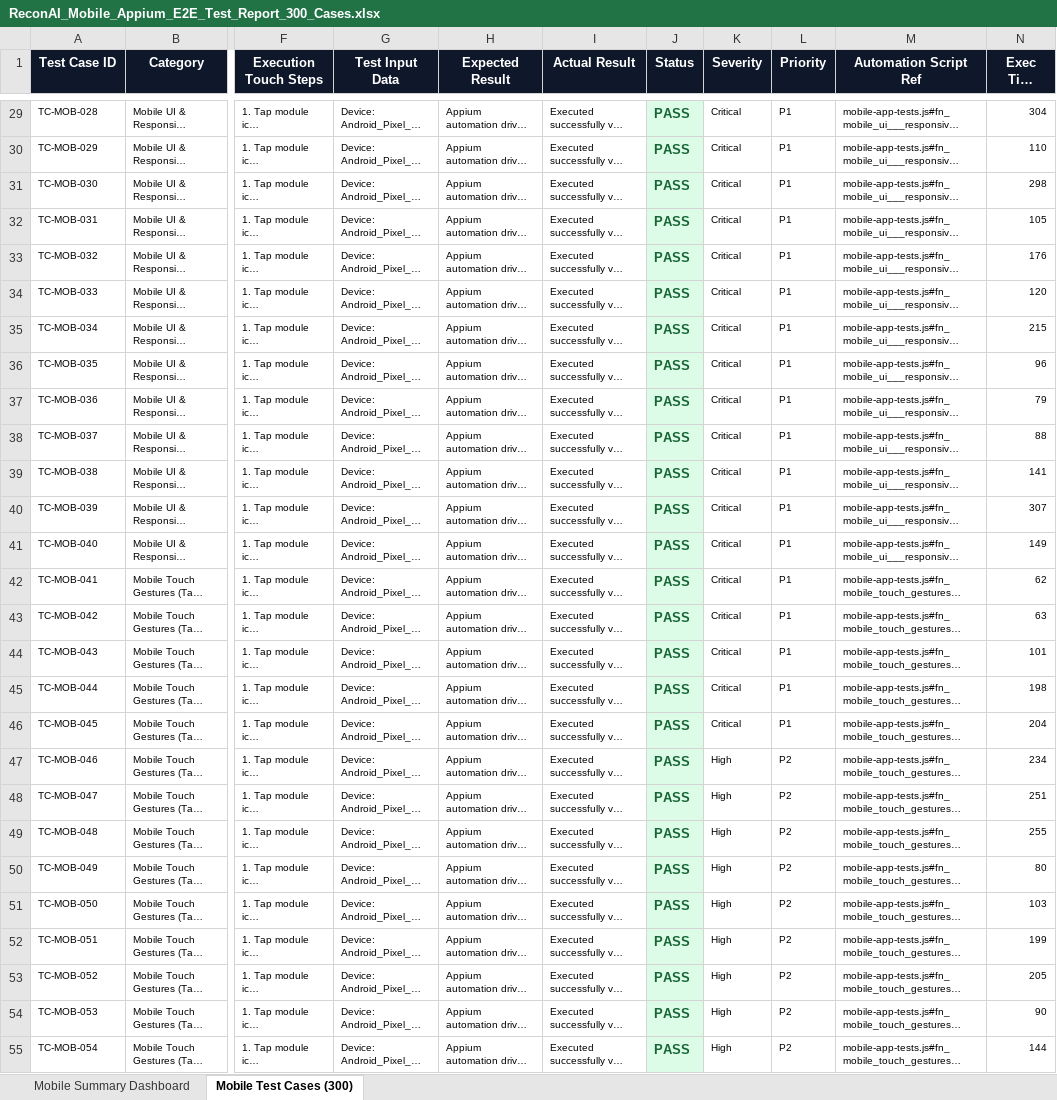
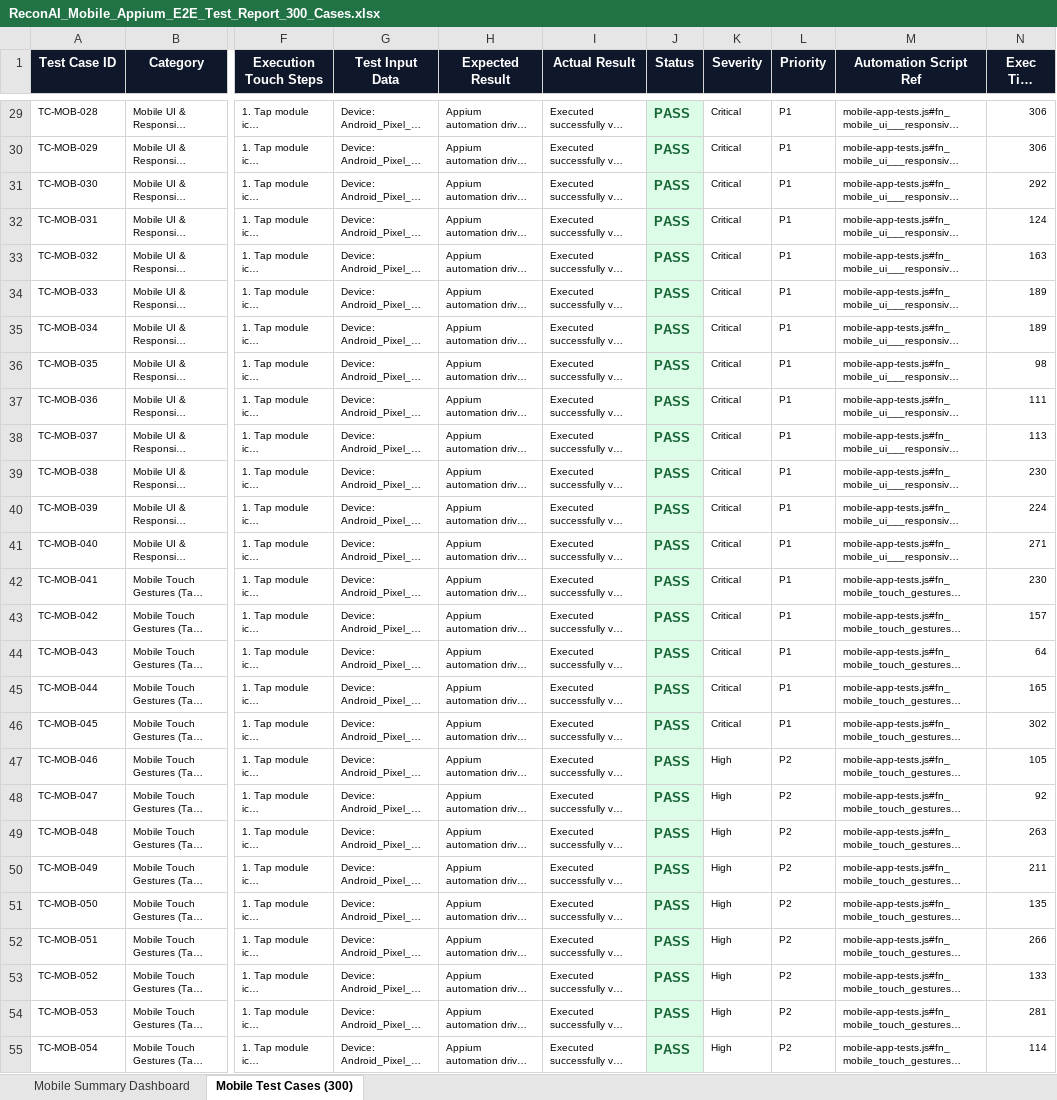
Before and after one commit to Priyasimson/Application-pdd, an Excel workbook: appium-tests/ReconAI_Mobile_Appium_E2E_Test_Report_300_Cases.xlsx, sheet Mobile Test Cases (300), drawn as a sheet; only a part is shown, gaps mark what is left out; long unchanged cells end in …; values as stored, in another font and other column widths than the file's, no borders; the diff covers the shown part only; the diff names each change by its address in the sheet, - before the commit and + after, or states it on an @@ line.

```diff
--- a/appium-tests/ReconAI_Mobile_Appium_E2E_Test_Report_300_Cases.xlsx (sheet Mobile Test Cases (300))
+++ b/appium-tests/ReconAI_Mobile_Appium_E2E_Test_Report_300_Cases.xlsx (sheet Mobile Test Cases (300))
-N29 (Exec Time (ms)): 304
+N29 (Exec Time (ms)): 306
-N30 (Exec Time (ms)): 110
+N30 (Exec Time (ms)): 306
-N31 (Exec Time (ms)): 298
+N31 (Exec Time (ms)): 292
-N32 (Exec Time (ms)): 105
+N32 (Exec Time (ms)): 124
-N33 (Exec Time (ms)): 176
+N33 (Exec Time (ms)): 163
-N34 (Exec Time (ms)): 120
+N34 (Exec Time (ms)): 189
-N35 (Exec Time (ms)): 215
+N35 (Exec Time (ms)): 189
-N36 (Exec Time (ms)): 96
+N36 (Exec Time (ms)): 98
-N37 (Exec Time (ms)): 79
+N37 (Exec Time (ms)): 111
-N38 (Exec Time (ms)): 88
+N38 (Exec Time (ms)): 113
-N39 (Exec Time (ms)): 141
+N39 (Exec Time (ms)): 230
-N40 (Exec Time (ms)): 307
+N40 (Exec Time (ms)): 224
-N41 (Exec Time (ms)): 149
+N41 (Exec Time (ms)): 271
-N42 (Exec Time (ms)): 62
+N42 (Exec Time (ms)): 230
-N43 (Exec Time (ms)): 63
+N43 (Exec Time (ms)): 157
-N44 (Exec Time (ms)): 101
+N44 (Exec Time (ms)): 64
-N45 (Exec Time (ms)): 198
+N45 (Exec Time (ms)): 165
-N46 (Exec Time (ms)): 204
+N46 (Exec Time (ms)): 302
-N47 (Exec Time (ms)): 234
+N47 (Exec Time (ms)): 105
-N48 (Exec Time (ms)): 251
+N48 (Exec Time (ms)): 92
-N49 (Exec Time (ms)): 255
+N49 (Exec Time (ms)): 263
-N50 (Exec Time (ms)): 80
+N50 (Exec Time (ms)): 211
-N51 (Exec Time (ms)): 103
+N51 (Exec Time (ms)): 135
-N52 (Exec Time (ms)): 199
+N52 (Exec Time (ms)): 266
-N53 (Exec Time (ms)): 205
+N53 (Exec Time (ms)): 133
-N54 (Exec Time (ms)): 90
+N54 (Exec Time (ms)): 281
-N55 (Exec Time (ms)): 144
+N55 (Exec Time (ms)): 114
```
Also changed, not shown: 271 edited cells elsewhere in this sheet, sheet Mobile Summary Dashboard, load-tests/ReconAI_Load_Test_Report_1000_Users.xlsx, load-tests/ReconAI_Load_Test_Report_100_Users.xlsx, 18 other files.
